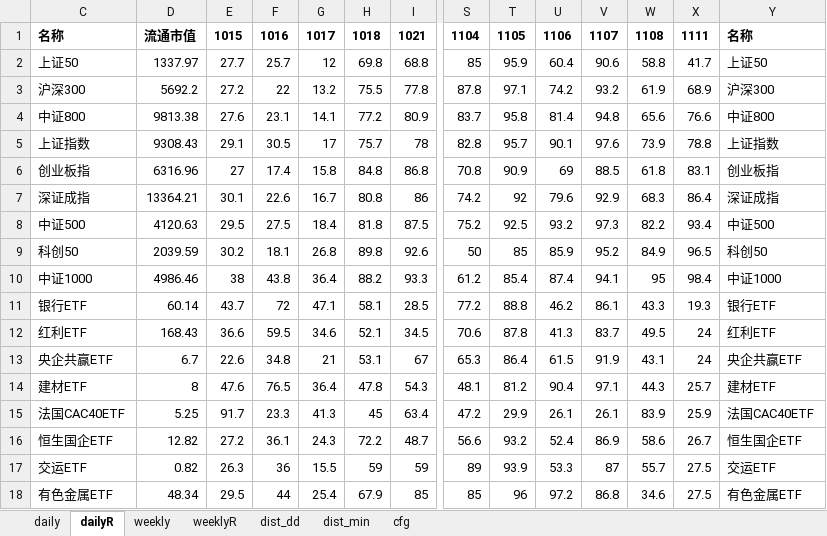
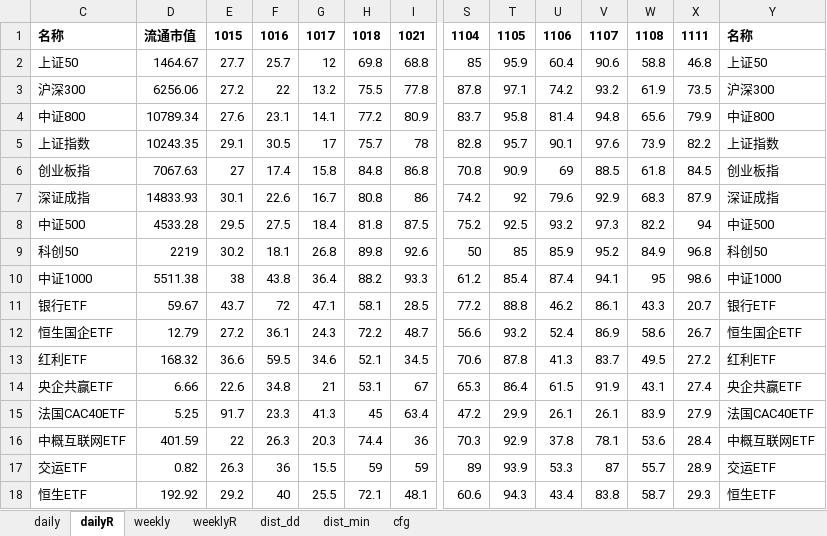
Before and after one commit to aixingkong/view, an Excel workbook: fund_list.xlsx, sheet dailyR, drawn as a sheet; only a part is shown, gaps mark what is left out; values as stored, in another font and other column widths than the file's, no borders; removed rows and columns are numbered as before the commit, all else as after; rows hold the shown columns only; the diff covers the shown part only; the diff names each change by its address in the sheet, - before the commit and + after, or states it on an @@ line.

```diff
--- a/fund_list.xlsx (sheet dailyR)
+++ b/fund_list.xlsx (sheet dailyR)
-D2: 1337.97
+D2: 1464.67
-X2: 41.7
+X2: 46.8
-D3: 5692.2
+D3: 6256.06
-X3: 68.9
+X3: 73.5
-D4: 9813.38
+D4: 10789.34
-X4: 76.6
+X4: 79.9
-D5: 9308.43
+D5: 10243.35
-X5: 78.8
+X5: 82.2
-D6: 6316.96
+D6: 7067.63
-X6: 83.1
+X6: 84.5
-D7: 13364.21
+D7: 14833.93
-X7: 86.4
+X7: 87.9
-D8: 4120.63
+D8: 4533.28
-X8: 93.4
+X8: 94
-D9: 2039.59
+D9: 2219
-X9: 96.5
+X9: 96.8
-D10: 4986.46
+D10: 5511.38
-X10: 98.4
+X10: 98.6
-D11: 60.14
+D11: 59.67
-X11: 19.3
+X11: 20.7
+row 12: 恒生国企ETF | 12.79 | 27.2 | 36.1 | 24.3 | 72.2 | 48.7 | 56.6 | 93.2 | 52.4 | 86.9 | 58.6 | 26.7 | 恒生国企ETF
-D13: 168.43
+D13: 168.32
-X13: 24
+X13: 27.2
-D14: 6.7
+D14: 6.66
-X14: 24
+X14: 27.4
-row 14: 建材ETF | 8 | 47.6 | 76.5 | 36.4 | 47.8 | 54.3 | 48.1 | 81.2 | 90.4 | 97.1 | 44.3 | 25.7 | 建材ETF
-X15: 25.9
+X15: 27.9
-row 16: 恒生国企ETF | 12.82 | 27.2 | 36.1 | 24.3 | 72.2 | 48.7 | 56.6 | 93.2 | 52.4 | 86.9 | 58.6 | 26.7 | 恒生国企ETF
+row 16: 中概互联网ETF | 401.59 | 22 | 26.3 | 20.3 | 74.4 | 36 | 70.3 | 92.9 | 37.8 | 78.1 | 53.6 | 28.4 | 中概互联网ETF
-X17: 27.5
+X17: 28.9
-row 18: 有色金属ETF | 48.34 | 29.5 | 44 | 25.4 | 67.9 | 85 | 85 | 96 | 97.2 | 86.8 | 34.6 | 27.5 | 有色金属ETF
+row 18: 恒生ETF | 192.92 | 29.2 | 40 | 25.5 | 72.1 | 48.1 | 60.6 | 94.3 | 43.4 | 83.8 | 58.7 | 29.3 | 恒生ETF
```
Also changed, not shown: 26 added rows, 26 removed rows and 84 edited cells elsewhere in this sheet, sheet weeklyR, sheet daily, sheet weekly, hidden cells, 2 other files.
